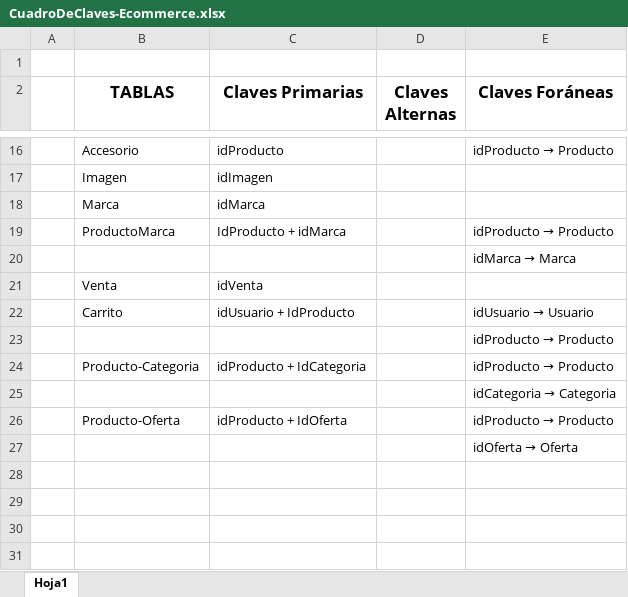
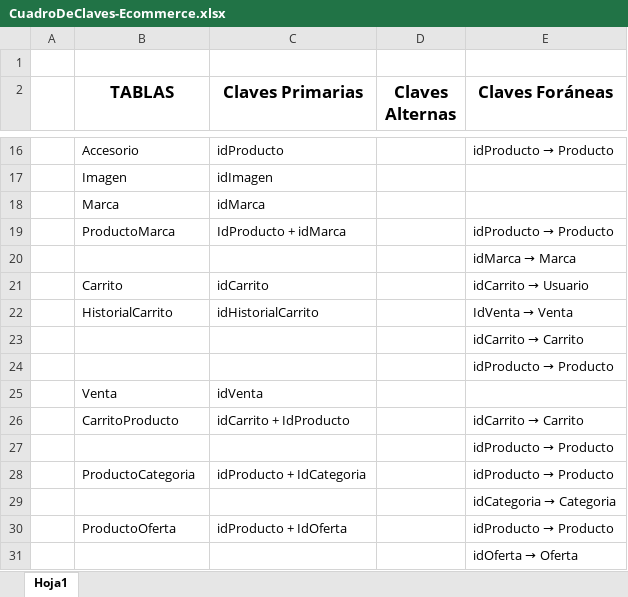
Before and after one commit to YolausGG/ProyectosReact-TrocheGodoy, an Excel workbook: documentacion-Ecommerce/CuadroDeClaves-Ecommerce.xlsx, sheet Hoja1, drawn as a sheet; only a part is shown, gaps mark what is left out; values as stored, in another font and other column widths than the file's, no borders; removed rows and columns are numbered as before the commit, all else as after; the diff names each change by its address in the sheet, - before the commit and + after, or states it on an @@ line.

Commit message:
actualización de documentación de historial de carrito
Co-Authored-By: Nicolás Troche <81367277+NicolasTroche@users.noreply.github.com>

```diff
--- a/documentacion-Ecommerce/CuadroDeClaves-Ecommerce.xlsx (sheet Hoja1)
+++ b/documentacion-Ecommerce/CuadroDeClaves-Ecommerce.xlsx (sheet Hoja1)
+row 21:  | Carrito | idCarrito |  | idCarrito → Usuario
+row 22:  | HistorialCarrito | idHistorialCarrito |  | IdVenta → Venta
+row 23:  |  |  |  | idCarrito → Carrito
+row 24:  |  |  |  | idProducto → Producto
-row 22:  | Carrito | idUsuario + IdProducto |  | idUsuario → Usuario
+row 26:  | CarritoProducto | idCarrito + IdProducto |  | idCarrito → Carrito
-B28 (TABLAS): Producto-Categoria
+B28 (TABLAS): ProductoCategoria
-B30 (TABLAS): Producto-Oferta
+B30 (TABLAS): ProductoOferta
```
Also changed, not shown: 8 other files.
